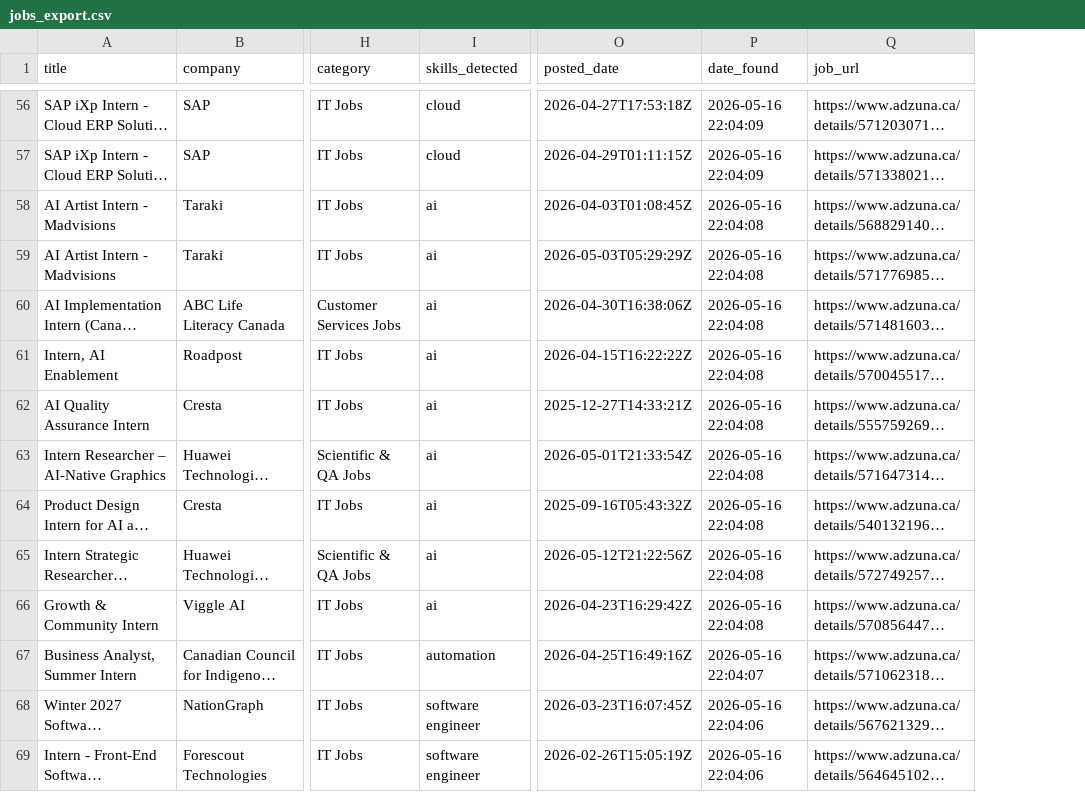
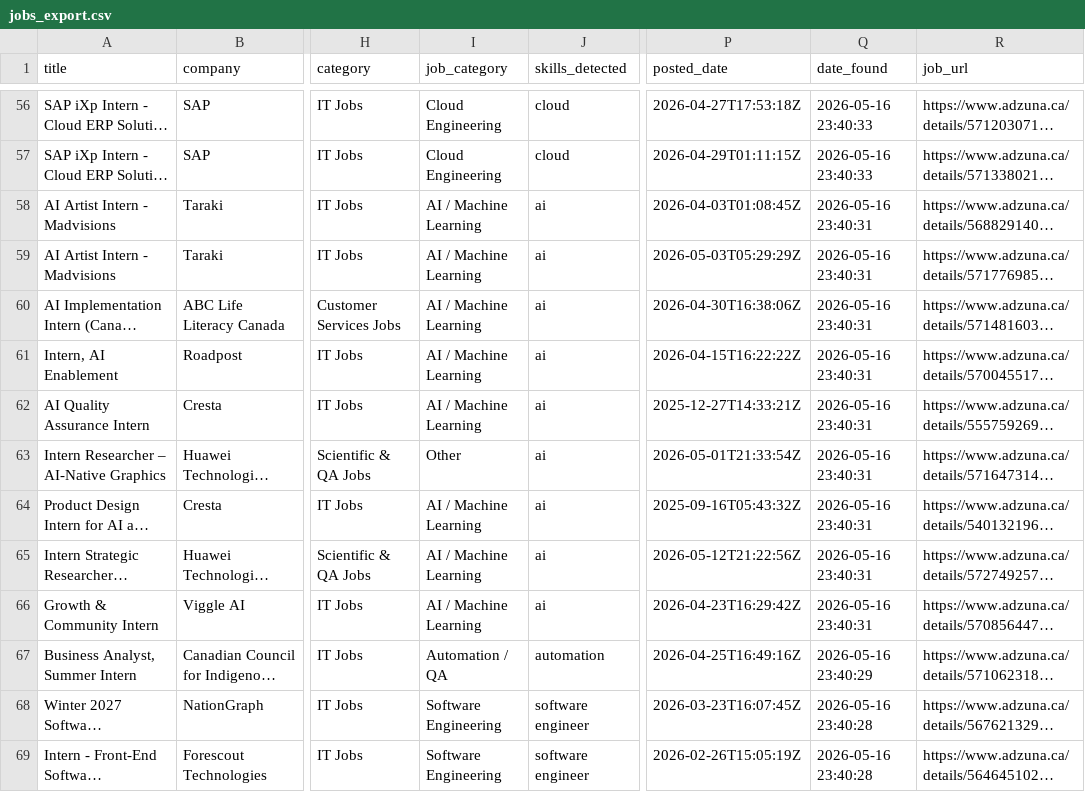
Before and after one commit to claraashraf24/coop-radar-ai, a CSV file: data/exports/jobs_export.csv, drawn as a sheet; only a part is shown, gaps mark what is left out; long unchanged cells end in …; addresses are those after the commit; the diff covers the shown part only; the diff names each change by its address in the sheet, - before the commit and + after, or states it on an @@ line.

Commit message:
Add daily job scan automation

```diff
--- a/data/exports/jobs_export.csv
+++ b/data/exports/jobs_export.csv
+column I (job_category), rows 56-69: Cloud Engineering | Cloud Engineering | AI / Machine Learning | AI / Machine Learning | AI / Machine Learning | AI / Machine Learning | AI / Machine Learning | Other | AI / Machine Learning | AI / Machine Learning | AI / Machine Learning | Automation / QA | Software Engineering | Software Engineering
-Q56:Q57 (date_found): 2026-05-16 22:04:09
+Q56:Q57 (date_found): 2026-05-16 23:40:33
-Q58:Q66 (date_found): 2026-05-16 22:04:08
+Q58:Q66 (date_found): 2026-05-16 23:40:31
-Q67 (date_found): 2026-05-16 22:04:07
+Q67 (date_found): 2026-05-16 23:40:29
-Q68:Q69 (date_found): 2026-05-16 22:04:06
+Q68:Q69 (date_found): 2026-05-16 23:40:28
```
Also changed, not shown: 118 edited cells elsewhere in this file, 8 other files.
